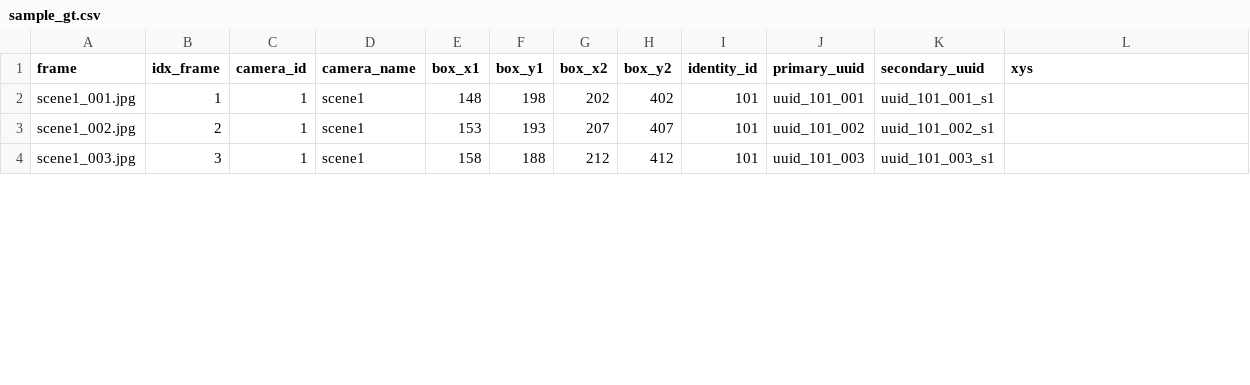
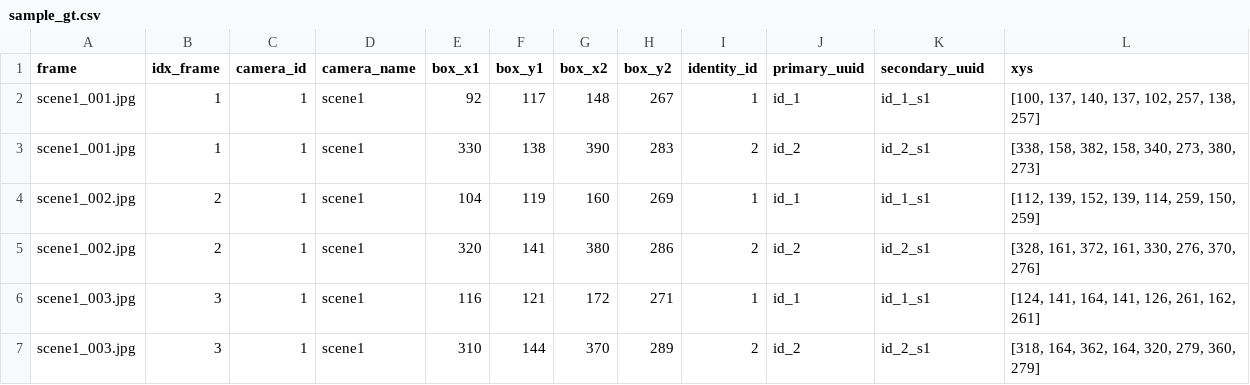
Before and after one commit to uFang0706/CV, a CSV file: data/sample_csv/sample_gt.csv, drawn as a sheet; only a part is shown; the diff covers the shown part only.

```diff
--- a/data/sample_csv/sample_gt.csv
+++ b/data/sample_csv/sample_gt.csv
@@ -1,4 +1,7 @@
 frame,idx_frame,camera_id,camera_name,box_x1,box_y1,box_x2,box_y2,identity_id,primary_uuid,secondary_uuid,xys
-scene1_001.jpg,1,1,scene1,148,198,202,402,101,uuid_101_001,uuid_101_001_s1,
-scene1_002.jpg,2,1,scene1,153,193,207,407,101,uuid_101_002,uuid_101_002_s1,
-scene1_003.jpg,3,1,scene1,158,188,212,412,101,uuid_101_003,uuid_101_003_s1,
+scene1_001.jpg,1,1,scene1,92,117,148,267,1,id_1,id_1_s1,"[100, 137, 140, 137, 102, 257, 138, 257]"
+scene1_001.jpg,1,1,scene1,330,138,390,283,2,id_2,id_2_s1,"[338, 158, 382, 158, 340, 273, 380, 273]"
+scene1_002.jpg,2,1,scene1,104,119,160,269,1,id_1,id_1_s1,"[112, 139, 152, 139, 114, 259, 150, 259]"
+scene1_002.jpg,2,1,scene1,320,141,380,286,2,id_2,id_2_s1,"[328, 161, 372, 161, 330, 276, 370, 276]"
+scene1_003.jpg,3,1,scene1,116,121,172,271,1,id_1,id_1_s1,"[124, 141, 164, 141, 126, 261, 162, 261]"
+scene1_003.jpg,3,1,scene1,310,144,370,289,2,id_2,id_2_s1,"[318, 164, 362, 164, 320, 279, 360, 279]"
```
Also changed, not shown: 7 added rows and 56 edited cells elsewhere in this file, data/demo_results/pose_crop_results.csv, 20 other files.
